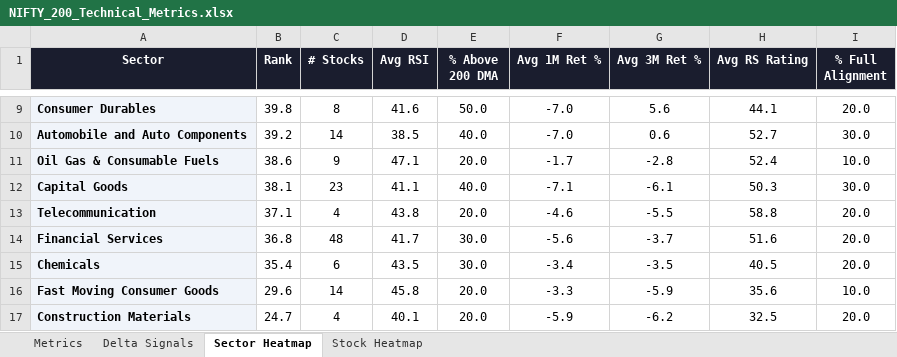
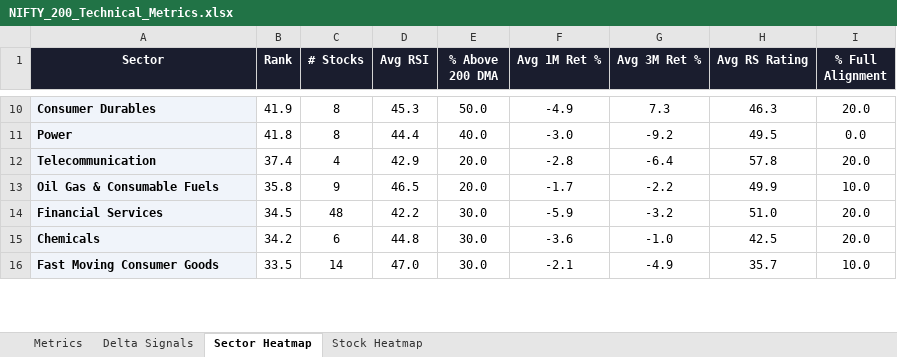
Before and after one commit to RanjitChennai/market-reports, an Excel workbook: NIFTY_200_Technical_Metrics.xlsx, sheet Sector Heatmap, drawn as a sheet; only a part is shown, gaps mark what is left out; values as stored, in another font and other column widths than the file's, no borders; conditional formats not drawn; removed rows and columns are numbered as before the commit, all else as after; the diff covers the shown part only; the diff names each change by its address in the sheet, - before the commit and + after, or states it on an @@ line.

Commit message:
Auto-update daily market report

```diff
--- a/NIFTY_200_Technical_Metrics.xlsx (sheet Sector Heatmap)
+++ b/NIFTY_200_Technical_Metrics.xlsx (sheet Sector Heatmap)
-B10 (Rank): 39.8
+B10 (Rank): 41.9
-D10 (Avg RSI): 41.6
+D10 (Avg RSI): 45.3
-F10 (Avg 1M Ret %): -7.0
+F10 (Avg 1M Ret %): -4.9
-G10 (Avg 3M Ret %): 5.6
+G10 (Avg 3M Ret %): 7.3
-H10 (Avg RS Rating): 44.1
+H10 (Avg RS Rating): 46.3
-row 10: Automobile and Auto Components | 39.2 | 14 | 38.5 | 40.0 | -7.0 | 0.6 | 52.7 | 30.0
+row 11: Power | 41.8 | 8 | 44.4 | 40.0 | -3.0 | -9.2 | 49.5 | 0.0
+row 12: Telecommunication | 37.4 | 4 | 42.9 | 20.0 | -2.8 | -6.4 | 57.8 | 20.0
-B13 (Rank): 38.6
+B13 (Rank): 35.8
-D13 (Avg RSI): 47.1
+D13 (Avg RSI): 46.5
-G13 (Avg 3M Ret %): -2.8
+G13 (Avg 3M Ret %): -2.2
-H13 (Avg RS Rating): 52.4
+H13 (Avg RS Rating): 49.9
-row 12: Capital Goods | 38.1 | 23 | 41.1 | 40.0 | -7.1 | -6.1 | 50.3 | 30.0
-row 13: Telecommunication | 37.1 | 4 | 43.8 | 20.0 | -4.6 | -5.5 | 58.8 | 20.0
-B14 (Rank): 36.8
+B14 (Rank): 34.5
-D14 (Avg RSI): 41.7
+D14 (Avg RSI): 42.2
-F14 (Avg 1M Ret %): -5.6
+F14 (Avg 1M Ret %): -5.9
-G14 (Avg 3M Ret %): -3.7
+G14 (Avg 3M Ret %): -3.2
-H14 (Avg RS Rating): 51.6
+H14 (Avg RS Rating): 51.0
-B15 (Rank): 35.4
+B15 (Rank): 34.2
-D15 (Avg RSI): 43.5
+D15 (Avg RSI): 44.8
-F15 (Avg 1M Ret %): -3.4
+F15 (Avg 1M Ret %): -3.6
-G15 (Avg 3M Ret %): -3.5
+G15 (Avg 3M Ret %): -1.0
-H15 (Avg RS Rating): 40.5
+H15 (Avg RS Rating): 42.5
-B16 (Rank): 29.6
+B16 (Rank): 33.5
-D16 (Avg RSI): 45.8
+D16 (Avg RSI): 47.0
-E16 (% Above 200 DMA): 20.0
+E16 (% Above 200 DMA): 30.0
-F16 (Avg 1M Ret %): -3.3
+F16 (Avg 1M Ret %): -2.1
-G16 (Avg 3M Ret %): -5.9
+G16 (Avg 3M Ret %): -4.9
-H16 (Avg RS Rating): 35.6
+H16 (Avg RS Rating): 35.7
-row 17: Construction Materials | 24.7 | 4 | 40.1 | 20.0 | -5.9 | -6.2 | 32.5 | 20.0
```
Also changed, not shown: 4 added rows, 2 removed rows and 34 edited cells elsewhere in this sheet, sheet Delta Signals, sheet Metrics, sheet Stock Heatmap.
